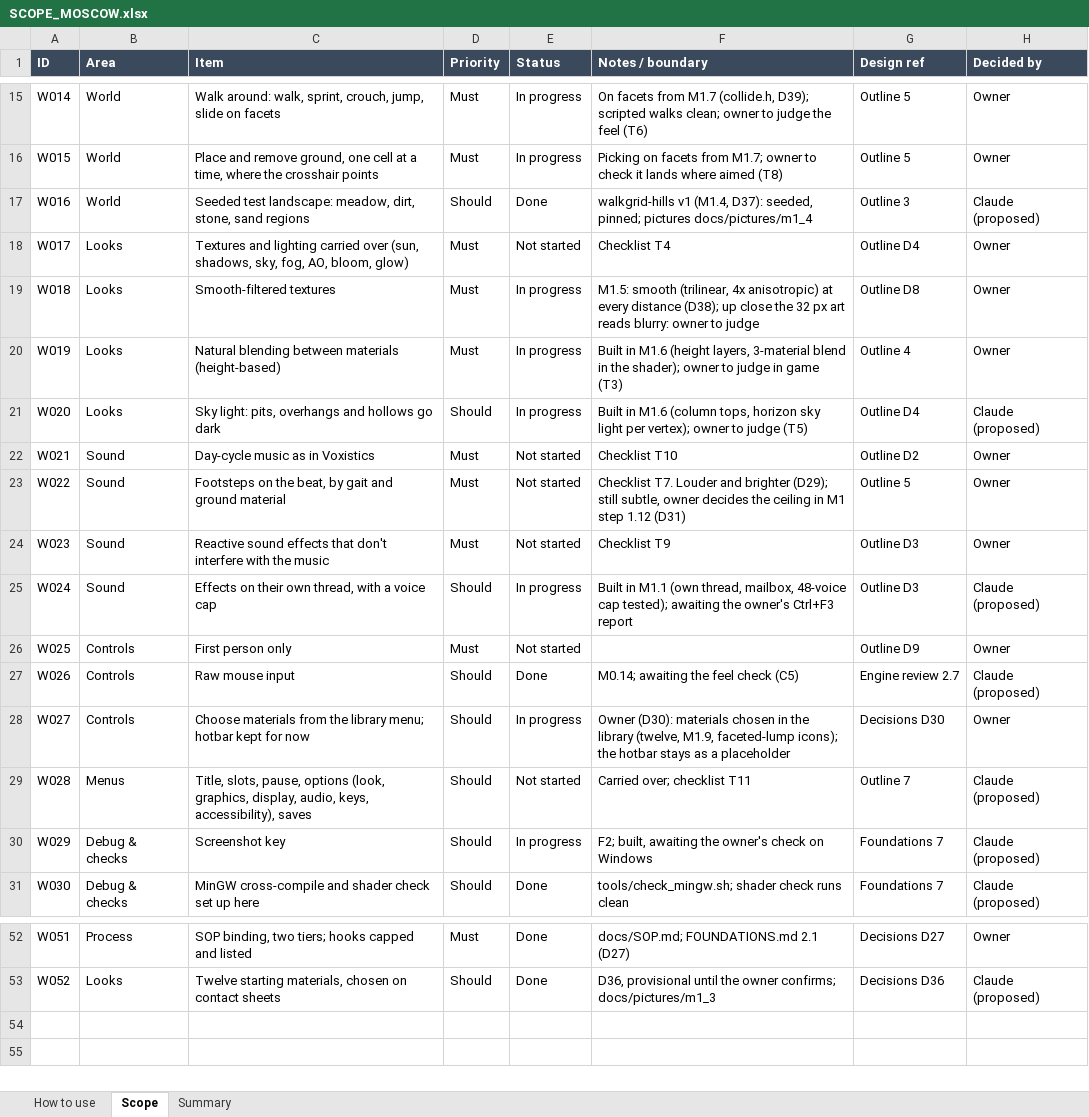
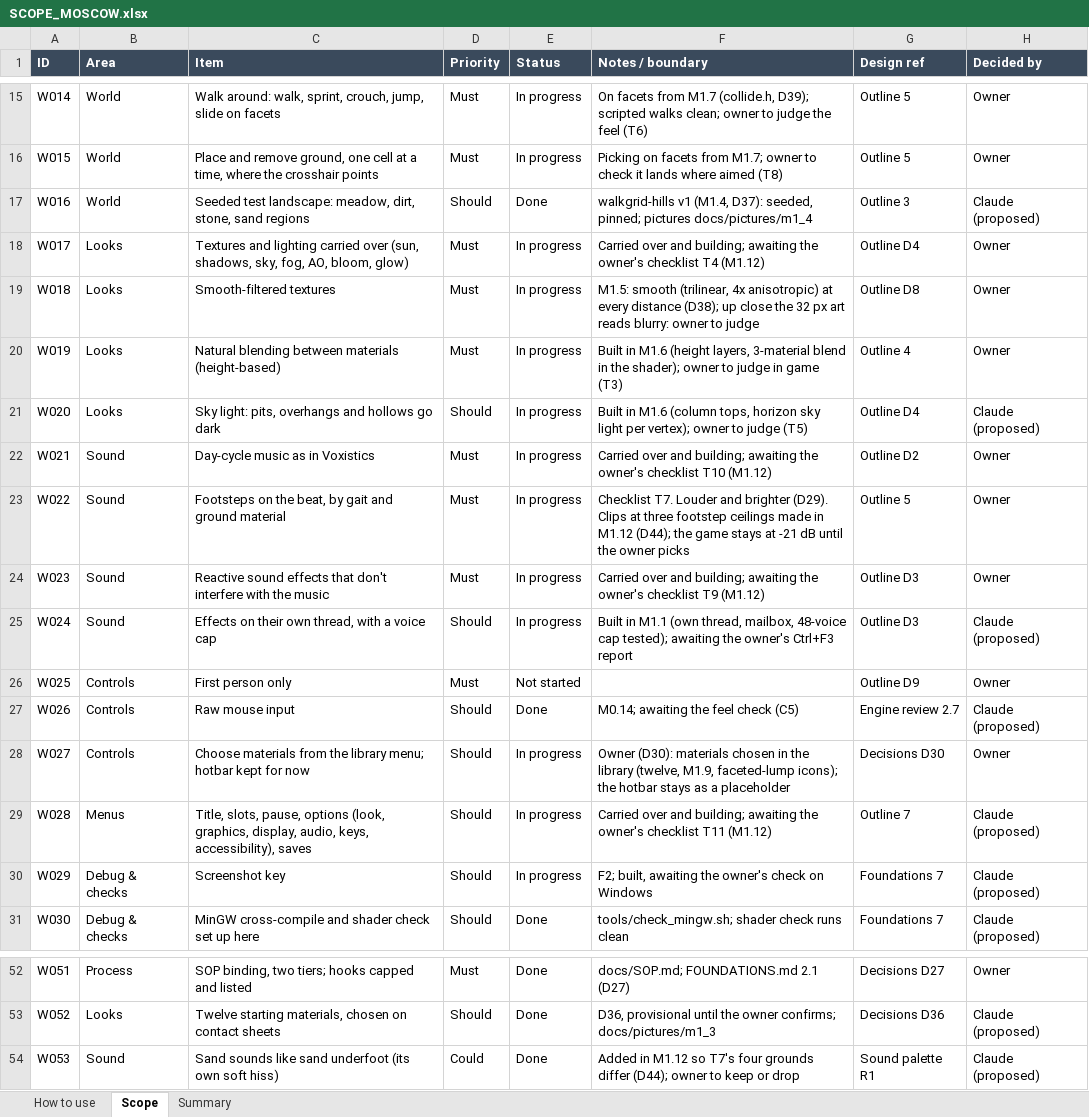
Before and after one commit to rcavarix-collab/anewgame, an Excel workbook: docs/SCOPE_MOSCOW.xlsx, sheet Scope, drawn as a sheet; only a part is shown, gaps mark what is left out; values as stored, in another font and other column widths than the file's, no borders; conditional formats not drawn; the diff names each change by its address in the sheet, - before the commit and + after, or states it on an @@ line.

```diff
--- a/docs/SCOPE_MOSCOW.xlsx (sheet Scope)
+++ b/docs/SCOPE_MOSCOW.xlsx (sheet Scope)
-E18 (Status): Not started
+E18 (Status): In progress
-F18 (Notes / boundary): Checklist T4
+F18 (Notes / boundary): Carried over and building; awaiting the owner's checklist T4 (M1.12)
-E22:E24 (Status): Not started
+E22:E24 (Status): In progress
-F22 (Notes / boundary): Checklist T10
+F22 (Notes / boundary): Carried over and building; awaiting the owner's checklist T10 (M1.12)
-F23 (Notes / boundary): …and brighter (D29); still subtle, owner decides the ceiling in M1 step 1.12 (D31)
+F23 (Notes / boundary): …and brighter (D29). Clips at three footstep ceilings made in M1.12 (D44); the game stays at -21 dB until the owner picks
-F24 (Notes / boundary): Checklist T9
+F24 (Notes / boundary): Carried over and building; awaiting the owner's checklist T9 (M1.12)
-E29 (Status): Not started
+E29 (Status): In progress
-F29 (Notes / boundary): Carried over; checklist T11
+F29 (Notes / boundary): Carried over and building; awaiting the owner's checklist T11 (M1.12)
+row 54: W053 | Sound | Sand sounds like sand underfoot (its own soft hiss) | Could | Done | Added in M1.12 so T7's four grounds differ (D44); owner to keep or drop | Sound palette R1 | Claude (proposed)
```
Also changed, not shown: 11 other files.
